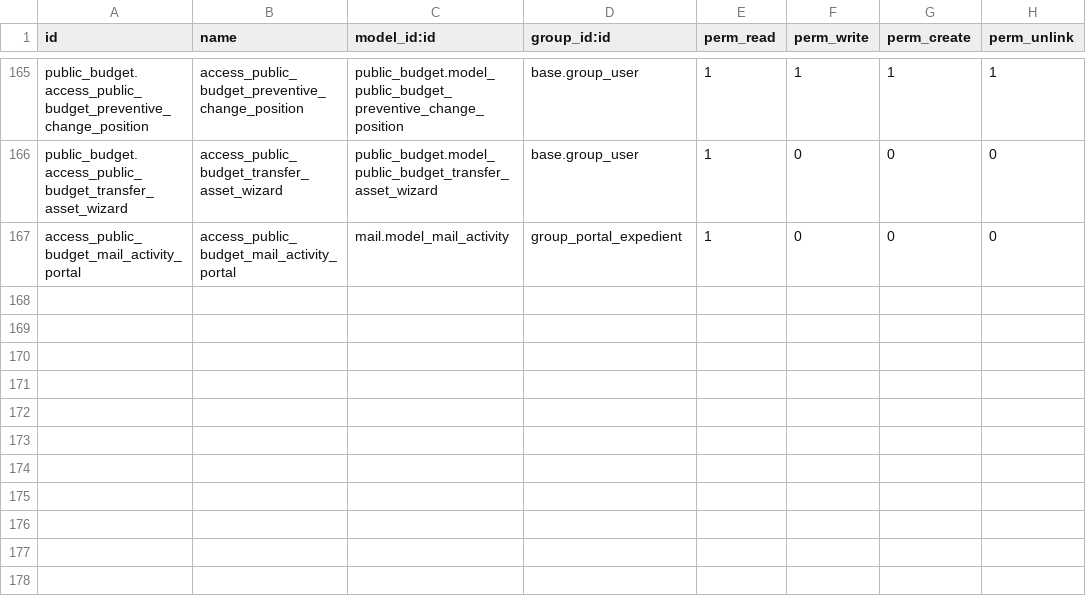
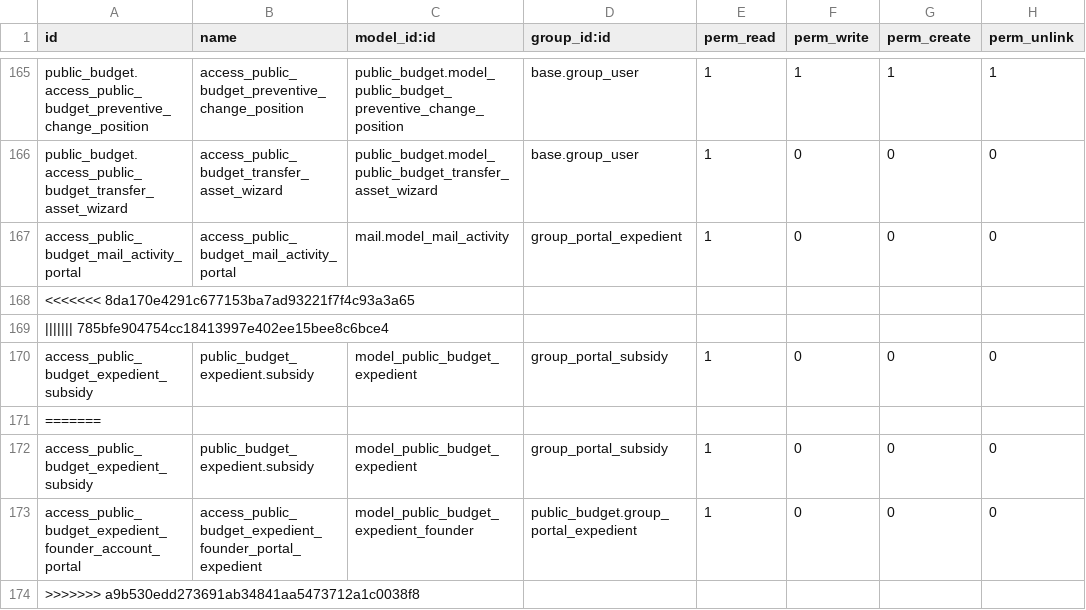
Before and after one commit to ingadhoc/odoo-public-administration, a CSV file: public_budget/security/ir.model.access.csv, drawn as a sheet; only a part is shown, gaps mark what is left out.

Commit message:
[FIX] public_budget: add implied groups to portal requester and fix access rights
task-63865

X-original-commit: 244ba937723da8c2ed5633e533632b6aa744fa7b

```diff
--- a/public_budget/security/ir.model.access.csv
+++ b/public_budget/security/ir.model.access.csv
@@ -167 +167,8 @@ public_budget.access_public_budget_transfer_asset_wizard,access_public_budget_tr
 access_public_budget_mail_activity_portal,access_public_budget_mail_activity_portal,mail.model_mail_activity,group_portal_expedient,1,0,0,0
+<<<<<<< 8da170e4291c677153ba7ad93221f7f4c93a3a65
+||||||| 785bfe904754cc18413997e402ee15bee8c6bce4
+access_public_budget_expedient_subsidy,public_budget_expedient.subsidy,model_public_budget_expedient,group_portal_subsidy,1,0,0,0
+=======
+access_public_budget_expedient_subsidy,public_budget_expedient.subsidy,model_public_budget_expedient,group_portal_subsidy,1,0,0,0
+access_public_budget_expedient_founder_account_portal,access_public_budget_expedient_founder_portal_expedient,model_public_budget_expedient_founder,public_budget.group_portal_expedient,1,0,0,0
+>>>>>>> a9b530edd273691ab34841aa5473712a1c0038f8
```
Also changed, not shown: 3 other files.
